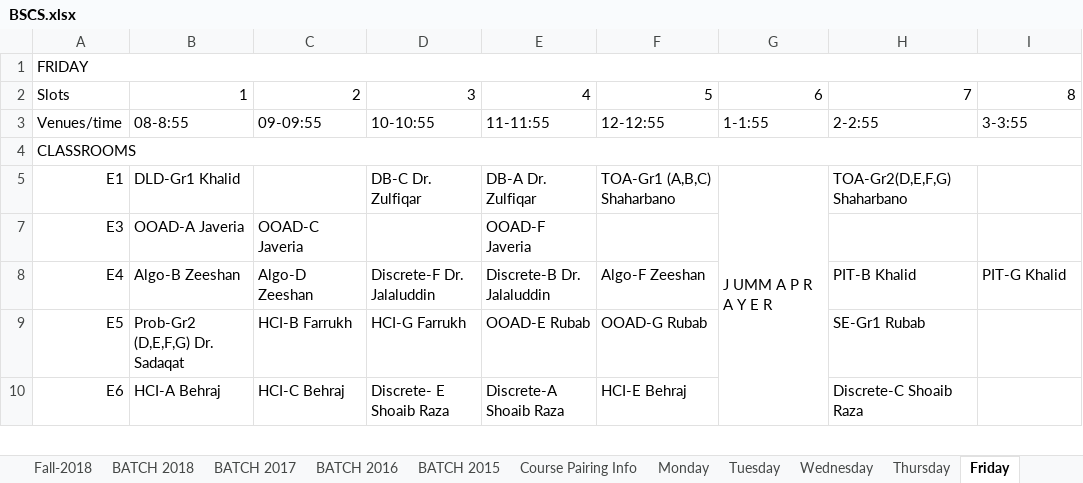
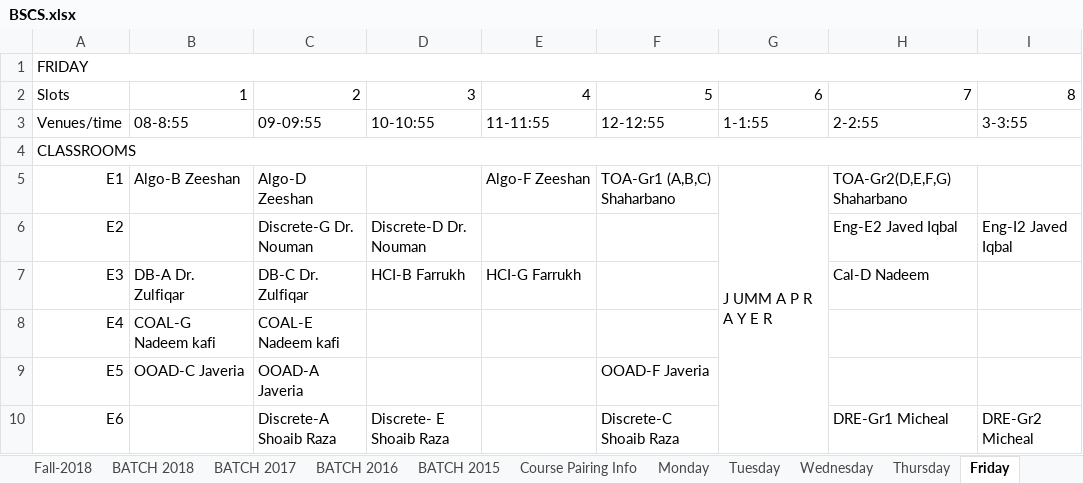
Before and after one commit to saadismail/timetable, an Excel workbook: include/BSCS.xlsx, sheet Friday, drawn as a sheet; only a part is shown; values as stored, in another font and other column widths than the file's, no cell formats; the diff covers the shown part only; the diff names each change by its address in the sheet, - before the commit and + after, or states it on an @@ line.

```diff
--- a/include/BSCS.xlsx (sheet Friday)
+++ b/include/BSCS.xlsx (sheet Friday)
-B5: DLD-Gr1 Khalid
+B5: Algo-B Zeeshan
-C5: (empty)
+C5: Algo-D Zeeshan
-D5: DB-C Dr. Zulfiqar
+D5: (empty)
-E5: DB-A Dr. Zulfiqar
+E5: Algo-F Zeeshan
+row 6: E2 |  | Discrete-G Dr. Nouman | Discrete-D Dr. Nouman |  |  |  | Eng-E2 Javed Iqbal | Eng-I2 Javed Iqbal
-B7: OOAD-A Javeria
+B7: DB-A Dr. Zulfiqar
-C7: OOAD-C Javeria
+C7: DB-C Dr. Zulfiqar
-D7: (empty)
+D7: HCI-B Farrukh
-E7: OOAD-F Javeria
+E7: HCI-G Farrukh
-H7: (empty)
+H7: Cal-D Nadeem
-B8: Algo-B Zeeshan
+B8: COAL-G Nadeem kafi
-C8: Algo-D Zeeshan
+C8: COAL-E Nadeem kafi
-D8: Discrete-F Dr. Jalaluddin
+D8: (empty)
-E8: Discrete-B Dr. Jalaluddin
+E8: (empty)
-F8: Algo-F Zeeshan
+F8: (empty)
-H8: PIT-B Khalid
+H8: (empty)
-I8: PIT-G Khalid
+I8: (empty)
-B9: Prob-Gr2 (D,E,F,G) Dr. Sadaqat
+B9: OOAD-C Javeria
-C9: HCI-B Farrukh
+C9: OOAD-A Javeria
-D9: HCI-G Farrukh
+D9: (empty)
-E9: OOAD-E Rubab
+E9: (empty)
-F9: OOAD-G Rubab
+F9: OOAD-F Javeria
-H9: SE-Gr1 Rubab
+H9: (empty)
-B10: HCI-A Behraj
+B10: (empty)
-C10: HCI-C Behraj
+C10: Discrete-A Shoaib Raza
-E10: Discrete-A Shoaib Raza
+E10: (empty)
-F10: HCI-E Behraj
+F10: Discrete-C Shoaib Raza
-H10: Discrete-C Shoaib Raza
+H10: DRE-Gr1 Micheal
-I10: (empty)
+I10: DRE-Gr2 Micheal
```
Also changed, not shown: 2 added rows, 78 edited cells and merged cells elsewhere in this sheet, sheet Thursday, sheet Tuesday, sheet Wednesday, sheet BATCH 2016, sheet BATCH 2015, sheet Monday, 4 more sheets, cell formats, hidden cells, charts or pictures, include/BSCS-modified.xlsx, 1 other file.
